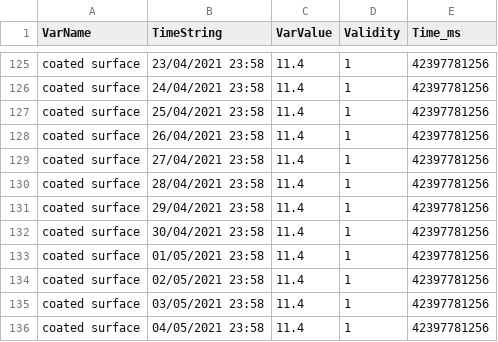
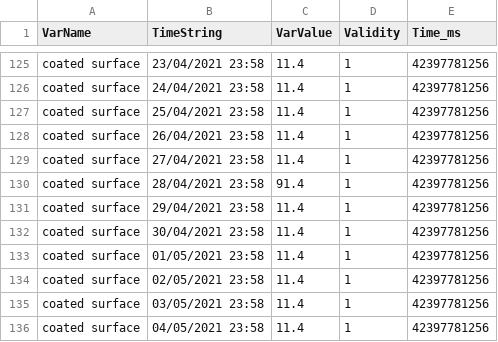
Before and after one commit to GSotelo/production-data-server, a CSV file: csv/coated_surface.csv, drawn as a sheet; only a part is shown, gaps mark what is left out.

```diff
--- a/csv/coated_surface.csv
+++ b/csv/coated_surface.csv
@@ -129,3 +129,3 @@ coated surface,26/04/2021 23:58,11.4,1,42397781256
 coated surface,27/04/2021 23:58,11.4,1,42397781256
-coated surface,28/04/2021 23:58,11.4,1,42397781256
+coated surface,28/04/2021 23:58,91.4,1,42397781256
 coated surface,29/04/2021 23:58,11.4,1,42397781256
```
Also changed, not shown: csv/line_density.csv, 8 other files.
